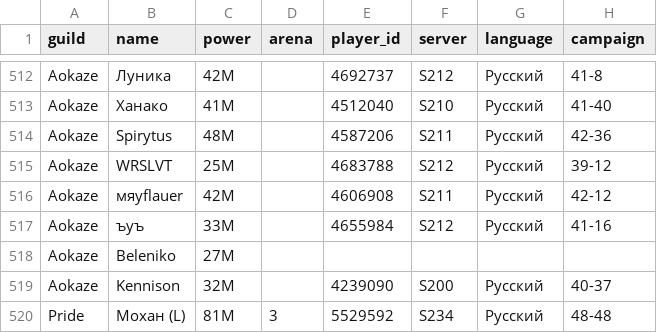
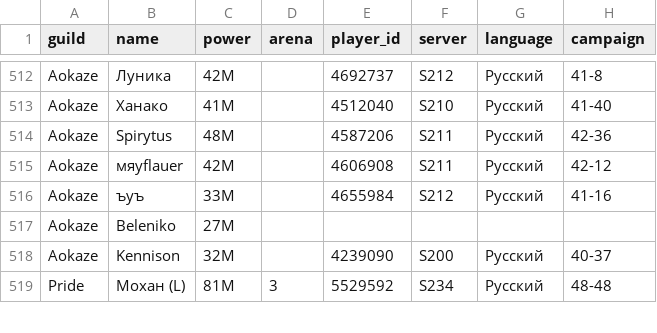
Before and after one commit to IDKTrout/eden-alliance, a CSV file: src/data/web_players.csv, drawn as a sheet; only a part is shown, gaps mark what is left out; the diff names each change by its address in the sheet, - before the commit and + after, or states it on an @@ line.

```diff
--- a/src/data/web_players.csv
+++ b/src/data/web_players.csv
-row 515: Aokaze | WRSLVT | 25M |  | 4683788 | S212 | Русский | 39-12
```
Also changed, not shown: src/data/web_guilds.csv.
